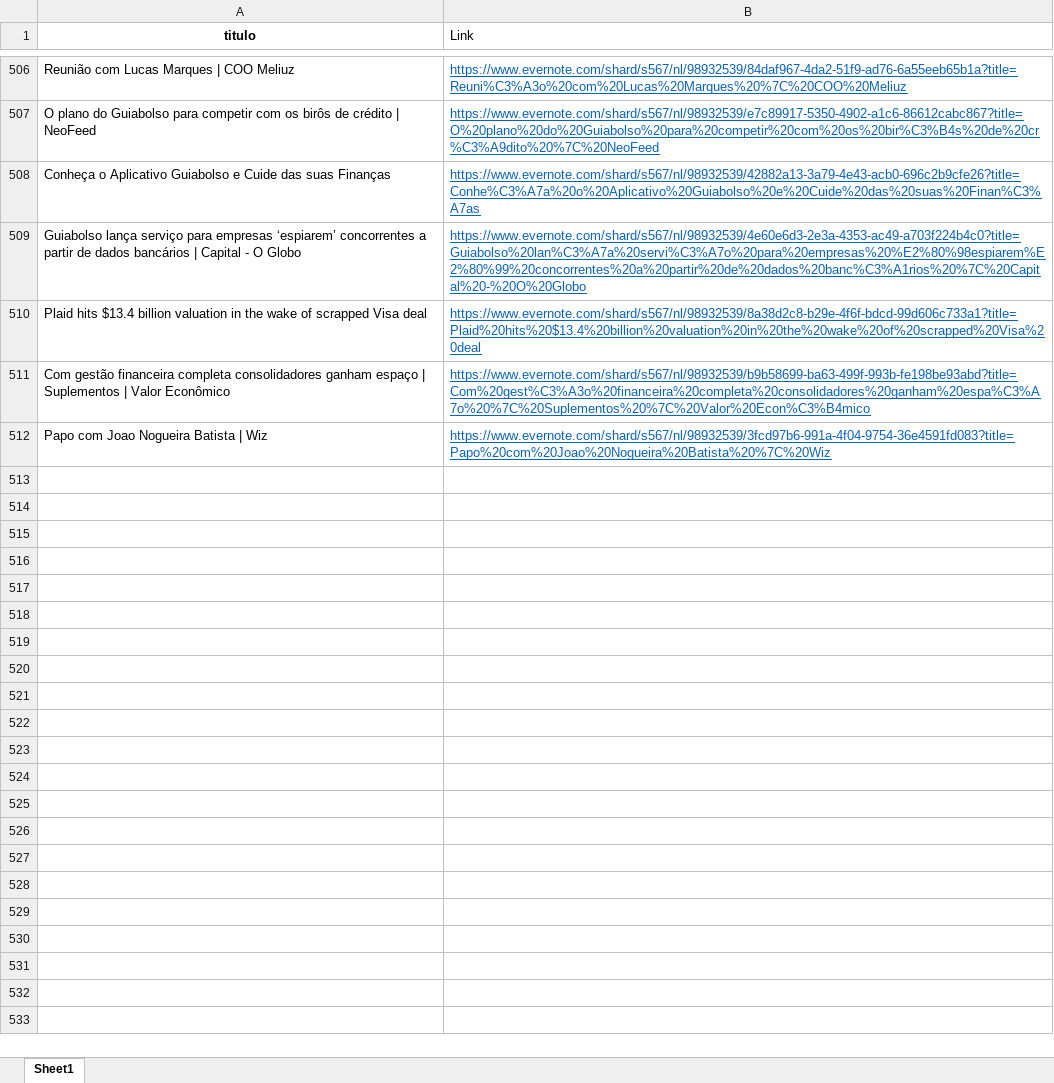
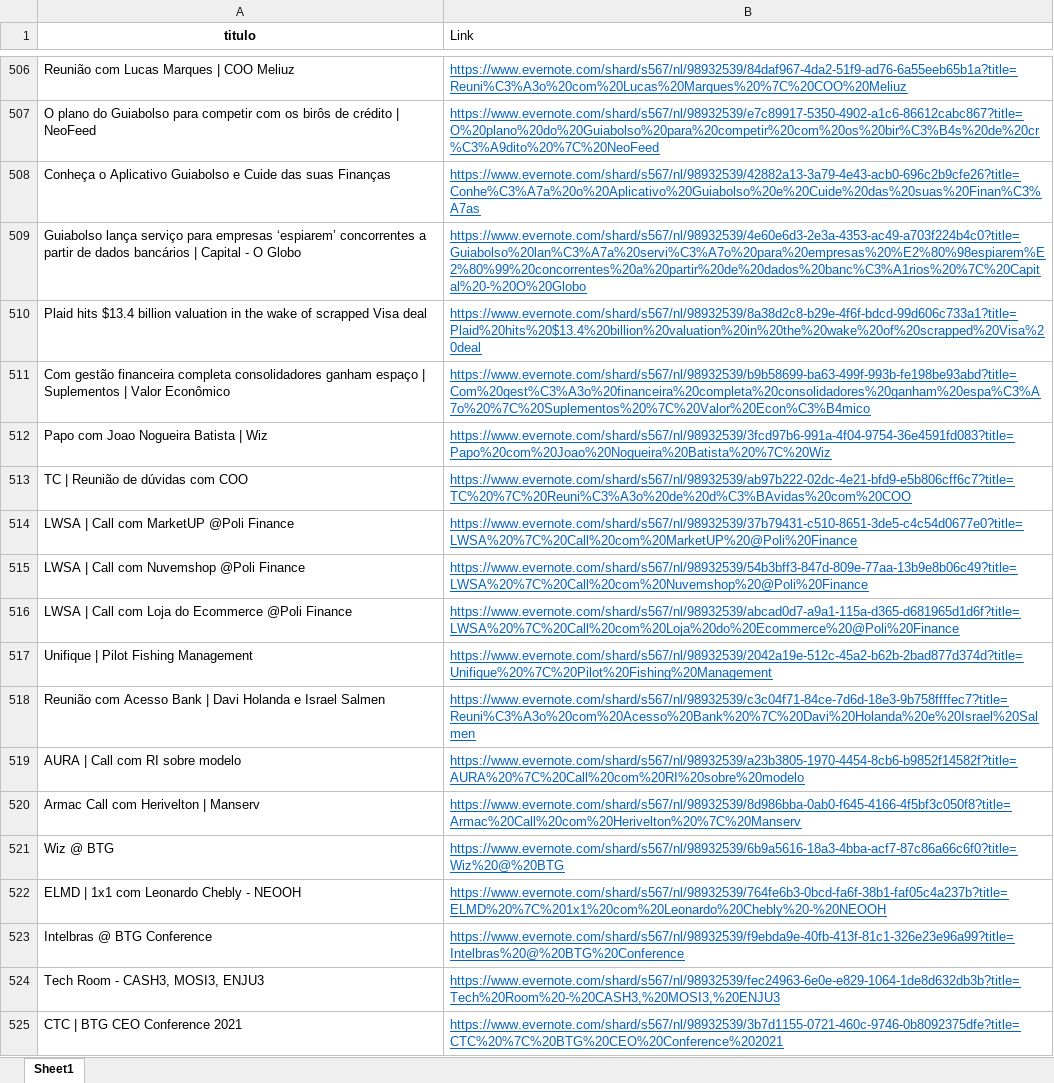
Before and after one commit to soilmo/Evernote, an Excel workbook: hyperlinks.xlsx, sheet Sheet1, drawn as a sheet; only a part is shown, gaps mark what is left out; values as stored, in another font and other column widths than the file's, no borders; the diff covers the shown part only; the diff names each change by its address in the sheet, - before the commit and + after, or states it on an @@ line.

Commit message:
Add files via upload

```diff
--- a/hyperlinks.xlsx (sheet Sheet1)
+++ b/hyperlinks.xlsx (sheet Sheet1)
+row 513: TC | Reunião de dúvidas com COO | https://www.evernote.com/shard/s567/nl/98932539/ab97b222-02dc-4e21-bfd9-e5b806cff6c7?title=TC%20%7C%20Reuni%C3%A3o%20de%20d%C3%BAvidas%20com%20COO
+row 514: LWSA | Call com MarketUP @Poli Finance | https://www.evernote.com/shard/s567/nl/98932539/37b79431-c510-8651-3de5-c4c54d0677e0?title=LWSA%20%7C%20Call%20com%20MarketUP%20@Poli%20Finance
+row 515: LWSA | Call com Nuvemshop @Poli Finance | https://www.evernote.com/shard/s567/nl/98932539/54b3bff3-847d-809e-77aa-13b9e8b06c49?title=LWSA%20%7C%20Call%20com%20Nuvemshop%20@Poli%20Finance
+row 516: LWSA | Call com Loja do Ecommerce @Poli Finance | https://www.evernote.com/shard/s567/nl/98932539/abcad0d7-a9a1-115a-d365-d681965d1d6f?title=LWSA%20%7C%20Call%20com%20Loja%20do%20Ecommerce%20@Poli%20Finance
+row 517: Unifique | Pilot Fishing Management | https://www.evernote.com/shard/s567/nl/98932539/2042a19e-512c-45a2-b62b-2bad877d374d?title=Unifique%20%7C%20Pilot%20Fishing%20Management
+row 518: Reunião com Acesso Bank | Davi Holanda e Israel Salmen | https://www.evernote.com/shard/s567/nl/98932539/c3c04f71-84ce-7d6d-18e3-9b758ffffec7?title=Reuni%C3%A3o%20com%20Acesso%20Bank%20%7C%20Davi%20Holanda%20e%20Israel%20Salmen
+row 519: AURA | Call com RI sobre modelo | https://www.evernote.com/shard/s567/nl/98932539/a23b3805-1970-4454-8cb6-b9852f14582f?title=AURA%20%7C%20Call%20com%20RI%20sobre%20modelo
+row 520: Armac Call com Herivelton | Manserv | https://www.evernote.com/shard/s567/nl/98932539/8d986bba-0ab0-f645-4166-4f5bf3c050f8?title=Armac%20Call%20com%20Herivelton%20%7C%20Manserv
+row 521: Wiz @ BTG | https://www.evernote.com/shard/s567/nl/98932539/6b9a5616-18a3-4bba-acf7-87c86a66c6f0?title=Wiz%20@%20BTG
+row 522: ELMD | 1x1 com Leonardo Chebly - NEOOH | https://www.evernote.com/shard/s567/nl/98932539/764fe6b3-0bcd-fa6f-38b1-faf05c4a237b?title=ELMD%20%7C%201x1%20com%20Leonardo%20Chebly%20-%20NEOOH
+row 523: Intelbras @ BTG Conference | https://www.evernote.com/shard/s567/nl/98932539/f9ebda9e-40fb-413f-81c1-326e23e96a99?title=Intelbras%20@%20BTG%20Conference
+row 524: Tech Room - CASH3, MOSI3, ENJU3 | https://www.evernote.com/shard/s567/nl/98932539/fec24963-6e0e-e829-1064-1de8d632db3b?title=Tech%20Room%20-%20CASH3,%20MOSI3,%20ENJU3
+row 525: CTC | BTG CEO Conference 2021 | https://www.evernote.com/shard/s567/nl/98932539/3b7d1155-0721-460c-9746-0b8092375dfe?title=CTC%20%7C%20BTG%20CEO%20Conference%202021
```
Also changed, not shown: 13 added rows elsewhere in this sheet.
